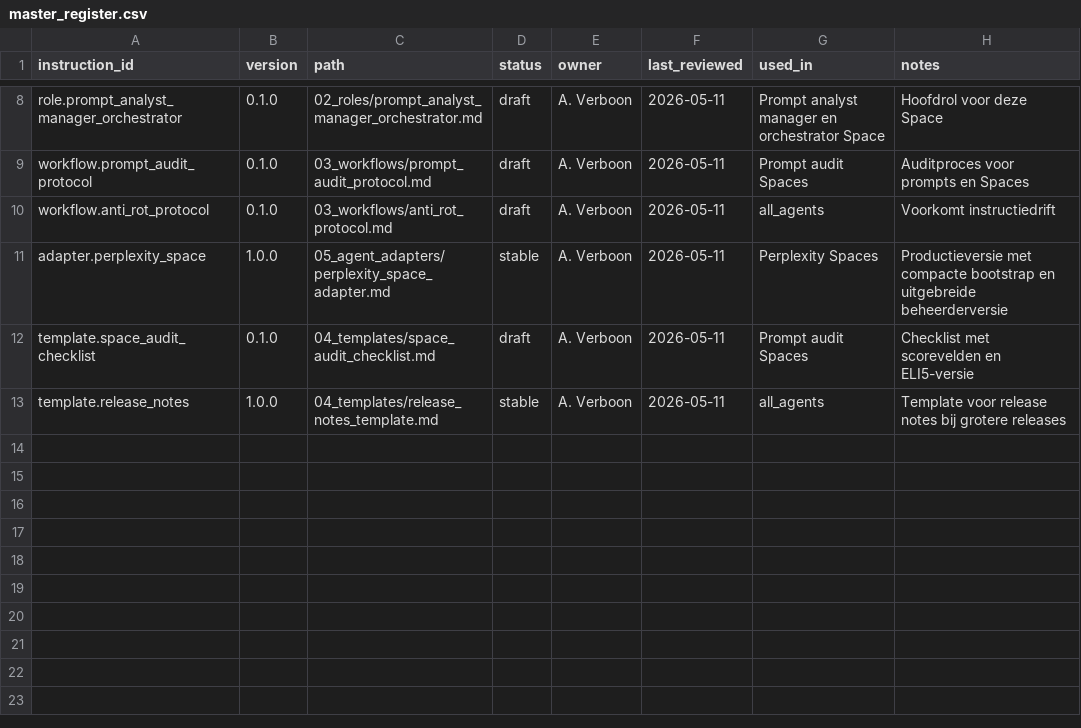
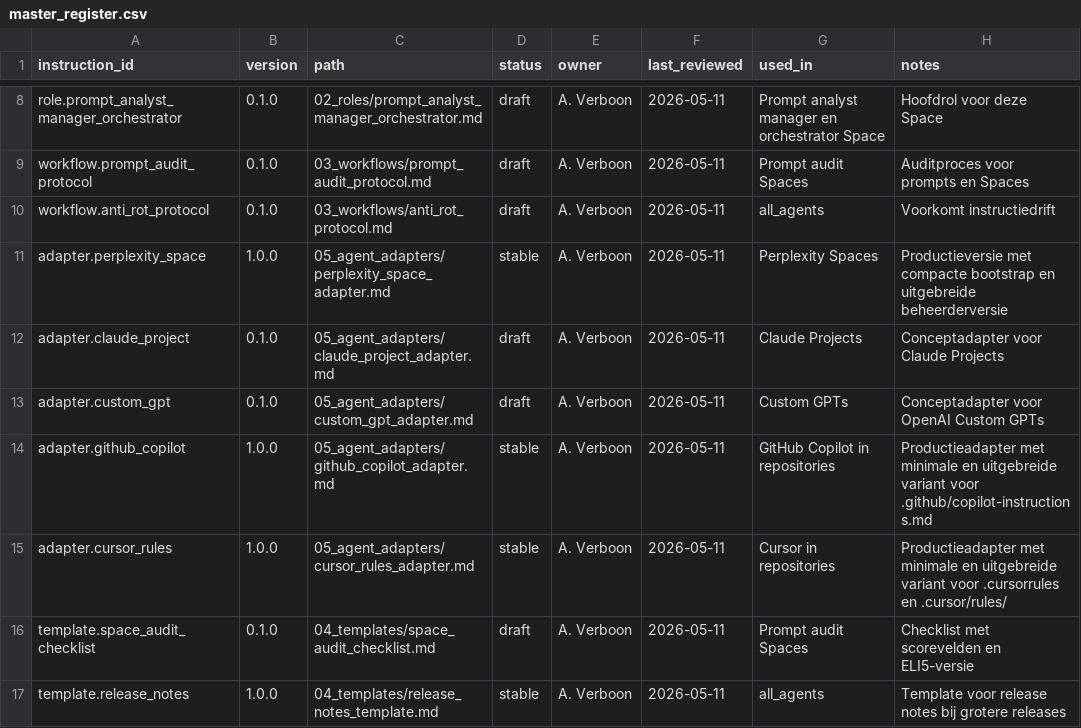
Before and after one commit to Inspreadables/prompt-governance-system, a CSV file: 00_register/master_register.csv, drawn as a sheet; only a part is shown, gaps mark what is left out; the diff names each change by its address in the sheet, - before the commit and + after, or states it on an @@ line.

```diff
--- a/00_register/master_register.csv
+++ b/00_register/master_register.csv
+row 12: adapter.claude_project | 0.1.0 | 05_agent_adapters/claude_project_adapter.md | draft | A. Verboon | 2026-05-11 | Claude Projects | Conceptadapter voor Claude Projects
+row 13: adapter.custom_gpt | 0.1.0 | 05_agent_adapters/custom_gpt_adapter.md | draft | A. Verboon | 2026-05-11 | Custom GPTs | Conceptadapter voor OpenAI Custom GPTs
+row 14: adapter.github_copilot | 1.0.0 | 05_agent_adapters/github_copilot_adapter.md | stable | A. Verboon | 2026-05-11 | GitHub Copilot in repositories | Productieadapter met minimale en uitgebreide variant voor .github/copilot-instructions.md
+row 15: adapter.cursor_rules | 1.0.0 | 05_agent_adapters/cursor_rules_adapter.md | stable | A. Verboon | 2026-05-11 | Cursor in repositories | Productieadapter met minimale en uitgebreide variant voor .cursorrules en .cursor/rules/
```
Also changed, not shown: 5 other files.
